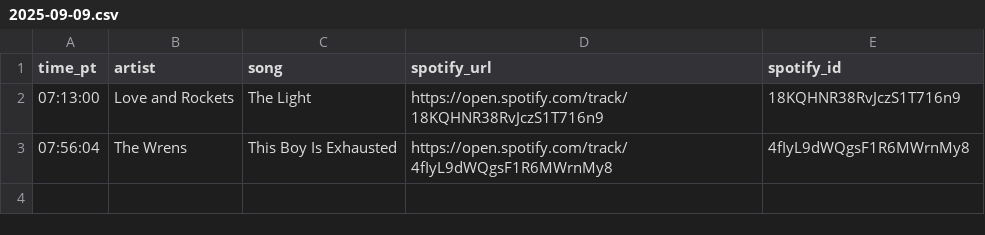
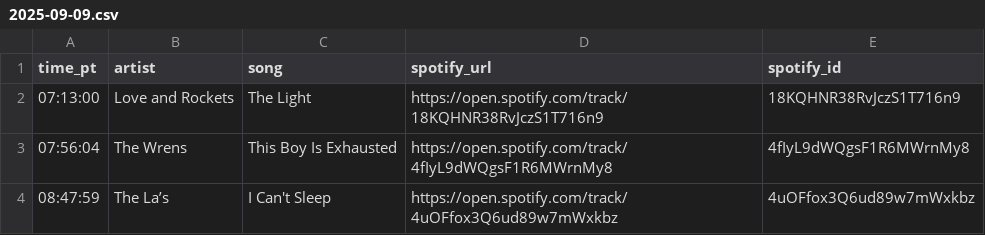
Before and after one commit to dsundt/kexp-john-playlist, a CSV file: data/daily/2025-09-09.csv, drawn as a sheet; the diff names each change by its address in the sheet, - before the commit and + after, or states it on an @@ line.

```diff
--- a/data/daily/2025-09-09.csv
+++ b/data/daily/2025-09-09.csv
+row 4: 08:47:59 | The La’s | I Can't Sleep | https://open.spotify.com/track/4uOFfox3Q6ud89w7mWxkbz | 4uOFfox3Q6ud89w7mWxkbz
```
Also changed, not shown: 2 other files.
